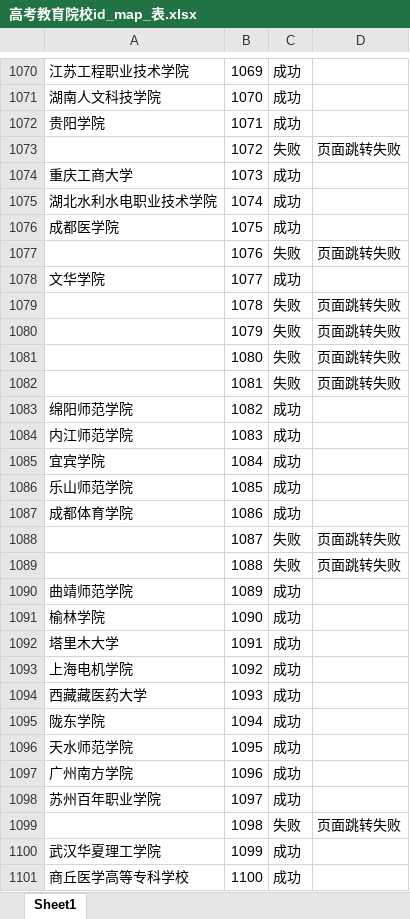
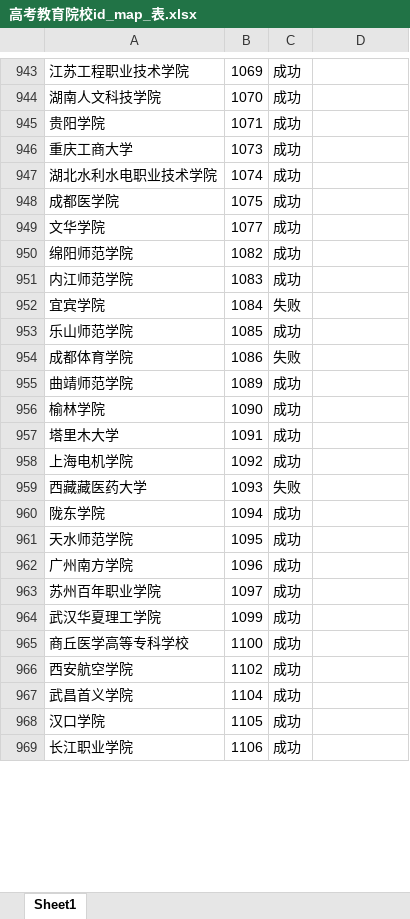
Before and after one commit to SimonXinw/python-nodejs-tools, an Excel workbook: 网页爬虫脚本/高考教育院校id_map_表.xlsx, sheet Sheet1, drawn as a sheet; only a part is shown, gaps mark what is left out; the shorter side is filled out with more unchanged rows; values as stored, in another font and other column widths than the file's, no cell formats; removed rows and columns are numbered as before the commit, all else as after; the diff covers the shown part only; the diff names each change by its address in the sheet, - before the commit and + after, or states it on an @@ line.

```diff
--- a/网页爬虫脚本/高考教育院校id_map_表.xlsx (sheet Sheet1)
+++ b/网页爬虫脚本/高考教育院校id_map_表.xlsx (sheet Sheet1)
-row 1073:  | 1072 | 失败 | 页面跳转失败
-row 1077:  | 1076 | 失败 | 页面跳转失败
-row 1079:  | 1078 | 失败 | 页面跳转失败
-row 1080:  | 1079 | 失败 | 页面跳转失败
-row 1081:  | 1080 | 失败 | 页面跳转失败
-row 1082:  | 1081 | 失败 | 页面跳转失败
-C952: 成功
+C952: 失败
-C954: 成功
+C954: 失败
-row 1088:  | 1087 | 失败 | 页面跳转失败
-row 1089:  | 1088 | 失败 | 页面跳转失败
-C959: 成功
+C959: 失败
-row 1099:  | 1098 | 失败 | 页面跳转失败
```
Also changed, not shown: 278 added rows, 174 removed rows and 194 edited cells elsewhere in this sheet, cell formats, 高考全国院校投档线-文件转换_数据清洗/全国大学名单.xlsx, 11 other files.
